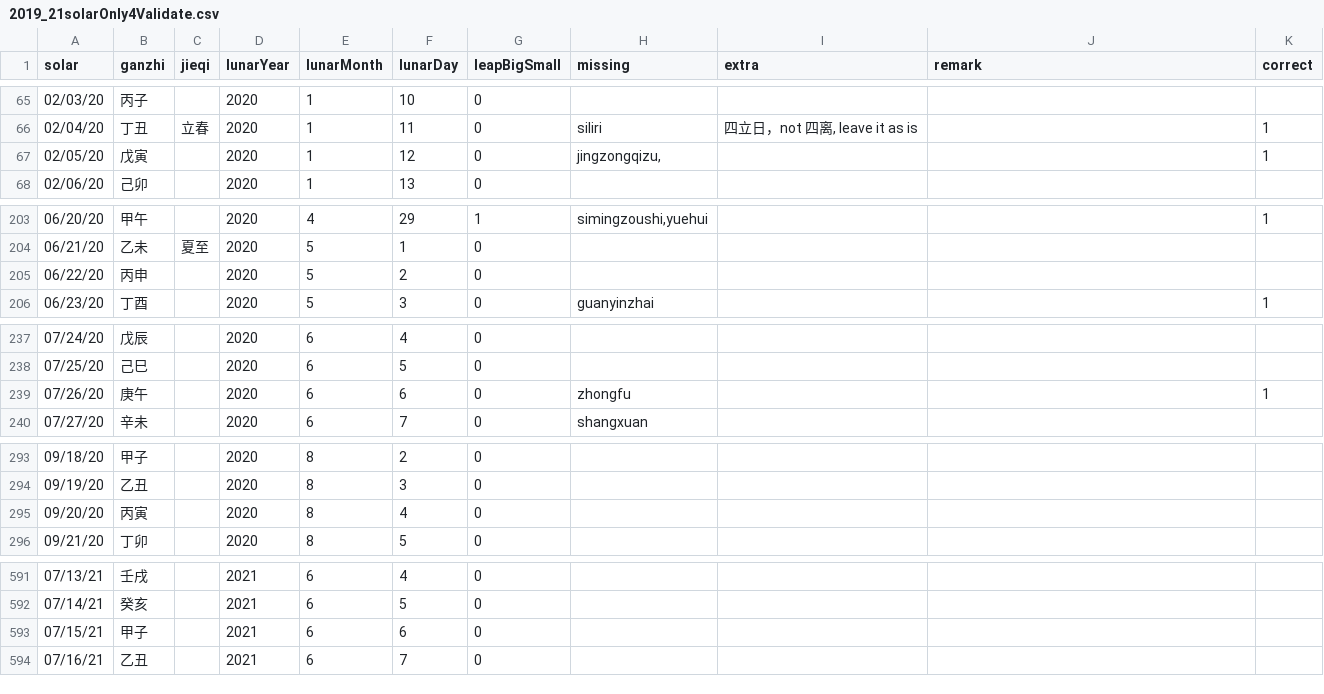
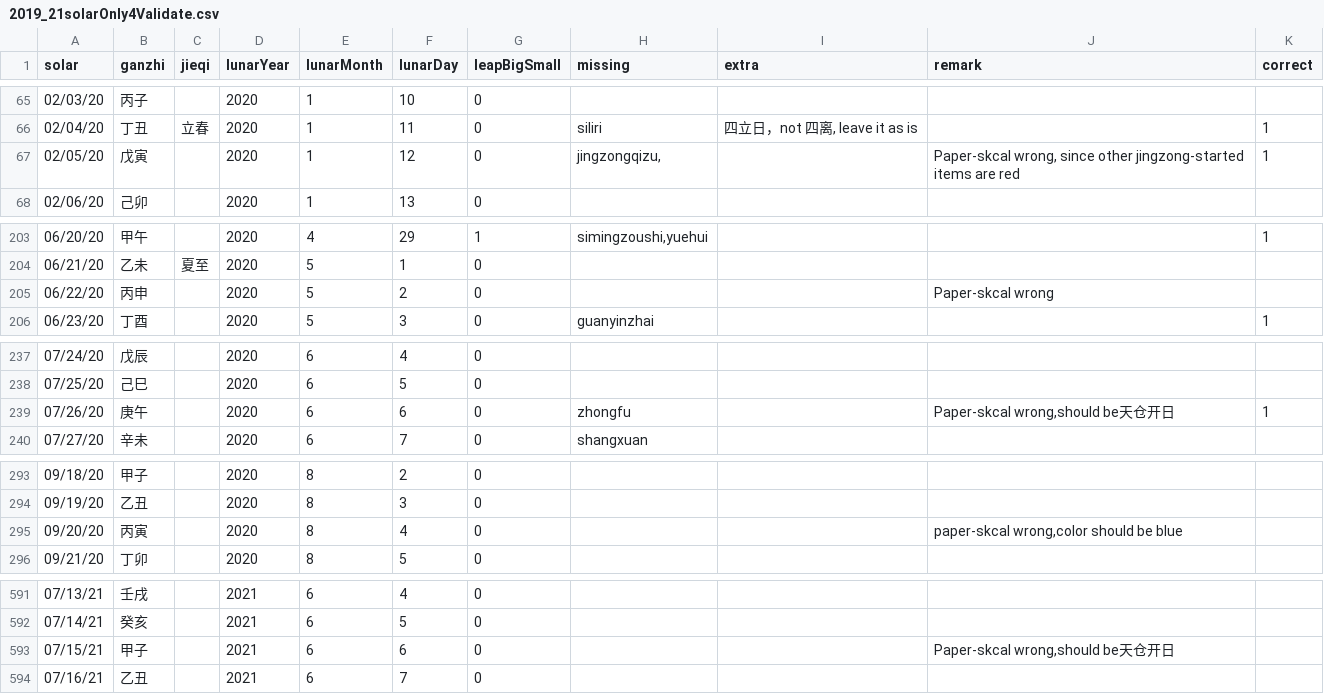
Before and after one commit to saleo/skcalDaysGenerator, a CSV file: public/2019_21solarOnly4Validate.csv, drawn as a sheet; only a part is shown, gaps mark what is left out; the diff covers the shown part only; the diff names each change by its address in the sheet, - before the commit and + after, or states it on an @@ line.

Commit message:
fix bug:color on 月晦,雷斋日,天地仓开日,南赡部洲击大法鼓,金龙四大王诞; add grey for 宜戒(gray)

```diff
--- a/public/2019_21solarOnly4Validate.csv
+++ b/public/2019_21solarOnly4Validate.csv
-J67 (remark): (empty)
+J67 (remark): Paper-skcal wrong, since other jingzong-started items are red
-J205 (remark): (empty)
+J205 (remark): Paper-skcal wrong
-J239 (remark): (empty)
+J239 (remark): Paper-skcal wrong,should be天仓开日
-J295 (remark): (empty)
+J295 (remark): paper-skcal wrong,color should be blue
-J593 (remark): (empty)
+J593 (remark): Paper-skcal wrong,should be天仓开日
```
Also changed, not shown: 2 edited cells elsewhere in this file, 2 other files.
